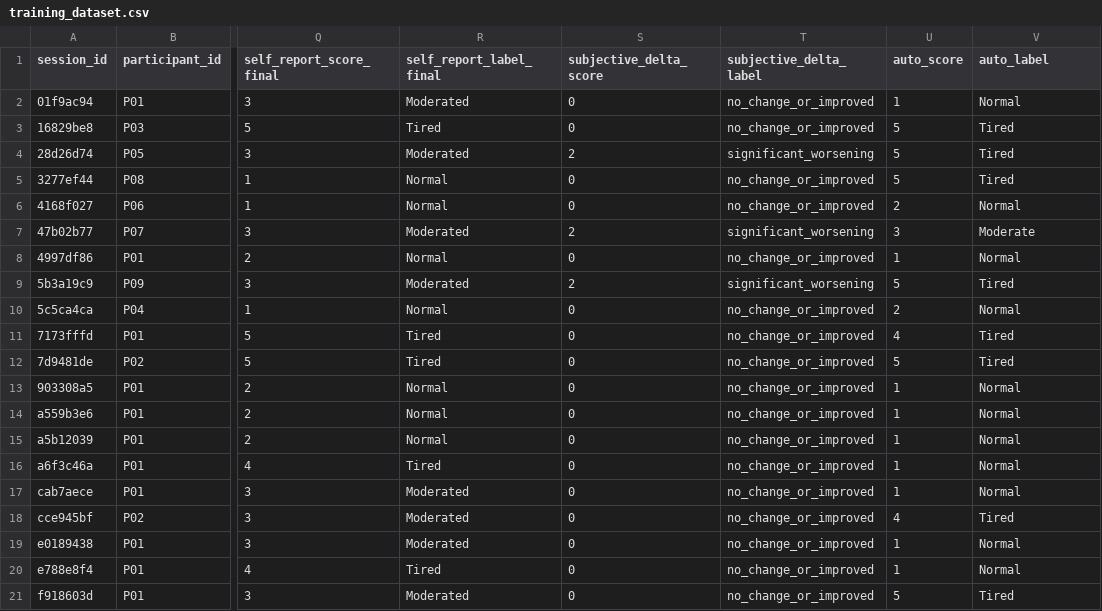
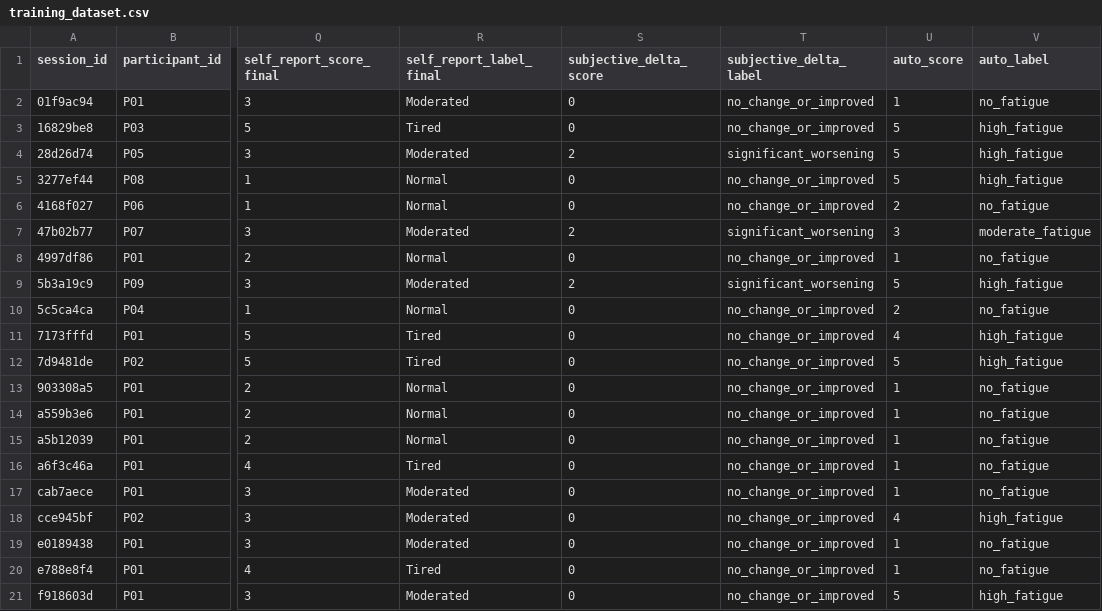
Before and after one commit to aorellanad/eye-fatigue-detection, a CSV file: dataset/training_dataset.csv, drawn as a sheet; only a part is shown, gaps mark what is left out; the diff names each change by its address in the sheet, - before the commit and + after, or states it on an @@ line.

Commit message:
update auto_label function for fatigue classification and modify training dataset labels

```diff
--- a/dataset/training_dataset.csv
+++ b/dataset/training_dataset.csv
-V2 (auto_label): Normal
+V2 (auto_label): no_fatigue
-V3:V5 (auto_label): Tired
+V3:V5 (auto_label): high_fatigue
-V6 (auto_label): Normal
+V6 (auto_label): no_fatigue
-V7 (auto_label): Moderate
+V7 (auto_label): moderate_fatigue
-V8 (auto_label): Normal
+V8 (auto_label): no_fatigue
-V9 (auto_label): Tired
+V9 (auto_label): high_fatigue
-V10 (auto_label): Normal
+V10 (auto_label): no_fatigue
-V11:V12 (auto_label): Tired
+V11:V12 (auto_label): high_fatigue
-V13:V17 (auto_label): Normal
+V13:V17 (auto_label): no_fatigue
-V18 (auto_label): Tired
+V18 (auto_label): high_fatigue
-V19:V20 (auto_label): Normal
+V19:V20 (auto_label): no_fatigue
-V21 (auto_label): Tired
+V21 (auto_label): high_fatigue
```
Also changed, not shown: 1 other file.
